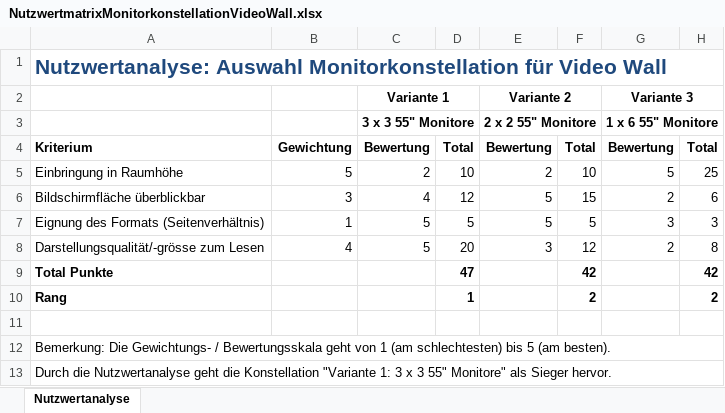
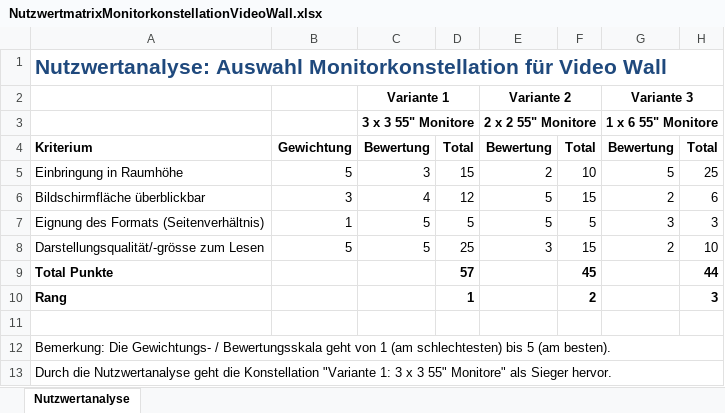
Before and after one commit to lukaselmer/hsr-bachelor-thesis-videowall, an Excel workbook: doc/Bericht/05_Technischer Bericht/03_Vorstudie/NutzwertmatrixMonitorkonstellationVideoWall.xlsx, sheet Nutzwertanalyse, drawn as a sheet; values as stored, in another font and other column widths than the file's, no borders; the diff names each change by its address in the sheet, - before the commit and + after, or states it on an @@ line.

Commit message:
refs #736
Former-commit-id: e80844845e0fab71b4bcd513df773e49a837e248

```diff
--- a/doc/Bericht/05_Technischer Bericht/03_Vorstudie/NutzwertmatrixMonitorkonstellationVideoWall.xlsx (sheet Nutzwertanalyse)
+++ b/doc/Bericht/05_Technischer Bericht/03_Vorstudie/NutzwertmatrixMonitorkonstellationVideoWall.xlsx (sheet Nutzwertanalyse)
-C5: 2
+C5: 3
-D5: 10
+D5: 15
-B8: 4
+B8: 5
-D8: 20
+D8: 25
-F8: 12
+F8: 15
-H8: 8
+H8: 10
-D9: 47
+D9: 57
-F9: 42
+F9: 45
-H9: 42
+H9: 44
-H10: 2
+H10: 3
```
